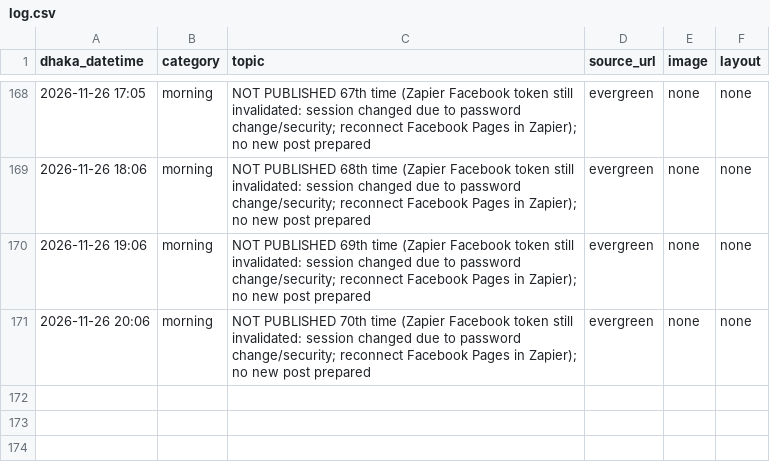
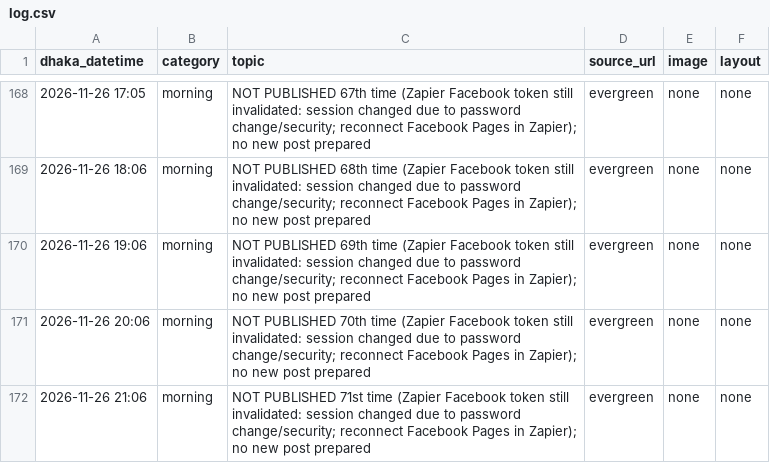
Before and after one commit to Rajibnt/codexnatore, a CSV file: posts/log.csv, drawn as a sheet; only a part is shown, gaps mark what is left out; the diff names each change by its address in the sheet, - before the commit and + after, or states it on an @@ line.

```diff
--- a/posts/log.csv
+++ b/posts/log.csv
+row 172: 2026-11-26 21:06 | morning | NOT PUBLISHED 71st time (Zapier Facebook token still invalidated: session changed due to password change/security; reconnect Facebook Pages in Zapier); no new post prepared | evergreen | none | none
```
